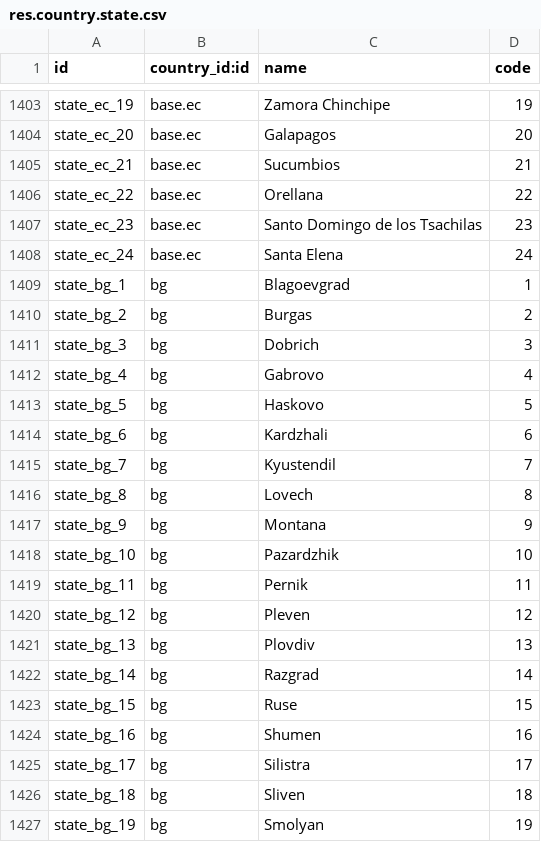
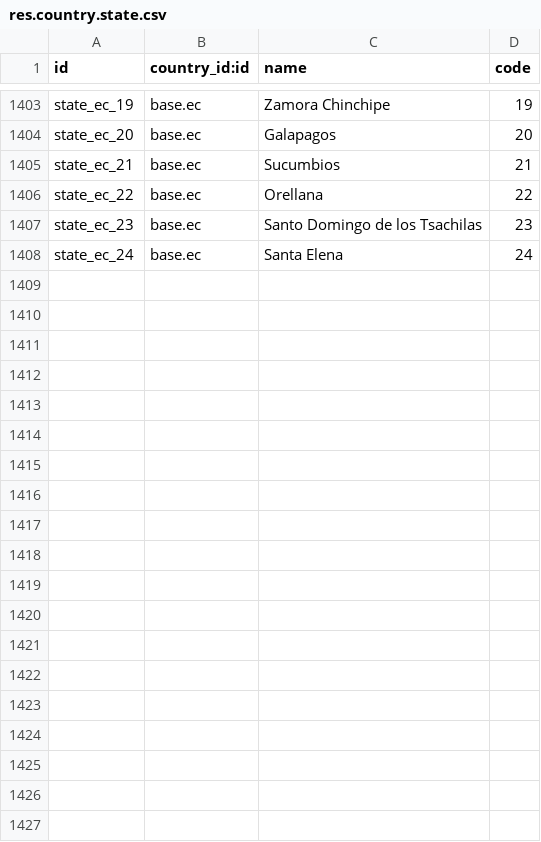
Before and after one commit to boan-odoo/odoo-1, a CSV file: odoo/addons/base/data/res.country.state.csv, drawn as a sheet; only a part is shown, gaps mark what is left out; the diff covers the shown part only; the diff names each change by its address in the sheet, - before the commit and + after, or states it on an @@ line.

Commit message:
remove country states

```diff
--- a/odoo/addons/base/data/res.country.state.csv
+++ b/odoo/addons/base/data/res.country.state.csv
-row 1409: state_bg_1 | bg | Blagoevgrad | 1
-row 1410: state_bg_2 | bg | Burgas | 2
-row 1411: state_bg_3 | bg | Dobrich | 3
-row 1412: state_bg_4 | bg | Gabrovo | 4
-row 1413: state_bg_5 | bg | Haskovo | 5
-row 1414: state_bg_6 | bg | Kardzhali | 6
-row 1415: state_bg_7 | bg | Kyustendil | 7
-row 1416: state_bg_8 | bg | Lovech | 8
-row 1417: state_bg_9 | bg | Montana | 9
-row 1418: state_bg_10 | bg | Pazardzhik | 10
-row 1419: state_bg_11 | bg | Pernik | 11
-row 1420: state_bg_12 | bg | Pleven | 12
-row 1421: state_bg_13 | bg | Plovdiv | 13
-row 1422: state_bg_14 | bg | Razgrad | 14
-row 1423: state_bg_15 | bg | Ruse | 15
-row 1424: state_bg_16 | bg | Shumen | 16
-row 1425: state_bg_17 | bg | Silistra | 17
-row 1426: state_bg_18 | bg | Sliven | 18
-row 1427: state_bg_19 | bg | Smolyan | 19
```
Also changed, not shown: 9 removed rows elsewhere in this file.
